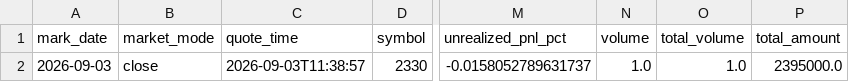
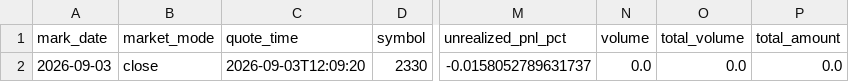
Before and after one commit to TonyTCFu/futienchun.com, a CSV file: data/model_portfolio_market_2026-09-03.csv, drawn as a sheet; only a part is shown, gaps mark what is left out; the diff names each change by its address in the sheet, - before the commit and + after, or states it on an @@ line.

Commit message:
feat: sync data and dashboard updates on 2026-09-03 12:09:28

```diff
--- a/data/model_portfolio_market_2026-09-03.csv
+++ b/data/model_portfolio_market_2026-09-03.csv
-C2 (quote_time): 2026-09-03T11:38:57
+C2 (quote_time): 2026-09-03T12:09:20
-N2 (volume): 1.0
+N2 (volume): 0.0
-O2 (total_volume): 1.0
+O2 (total_volume): 0.0
-P2 (total_amount): 2395000.0
+P2 (total_amount): 0.0
```
Also changed, not shown: data/model_portfolio_2026-03-23.csv, data/model_portfolio_latest.csv, 3 other files.
